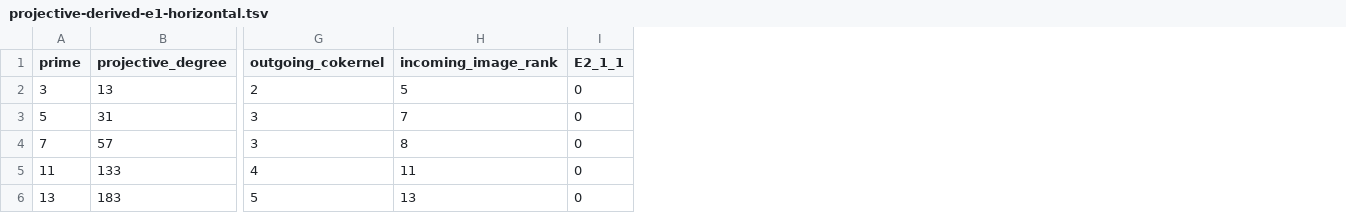
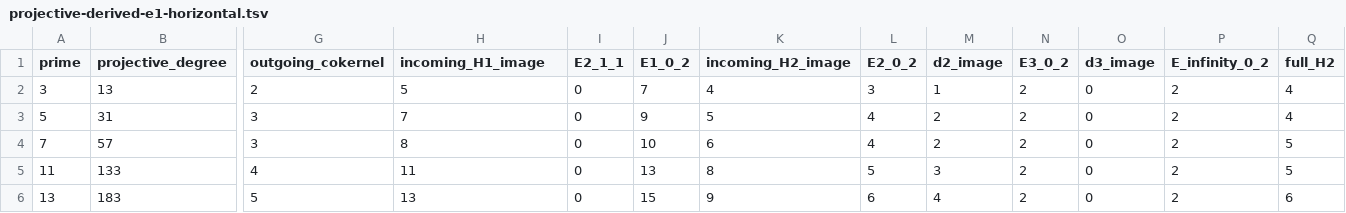
Before and after one commit to SauersML/group-approximation, a TSV file: experiments/projective-derived-e1-horizontal.tsv, drawn as a sheet; only a part is shown, gaps mark what is left out; the diff names each change by its address in the sheet, - before the commit and + after, or states it on an @@ line.

Commit message:
Collapse positive derived primary ranks

```diff
--- a/experiments/projective-derived-e1-horizontal.tsv
+++ b/experiments/projective-derived-e1-horizontal.tsv
+column J (E1_0_2), rows 2-6: 7 | 9 | 10 | 13 | 15
+column K (incoming_H2_image), rows 2-6: 4 | 5 | 6 | 8 | 9
+column L (E2_0_2), rows 2-6: 3 | 4 | 4 | 5 | 6
+column M (d2_image), rows 2-6: 1 | 2 | 2 | 3 | 4
+column N (E3_0_2), rows 2-6: all 2
+column O (d3_image), rows 2-6: all 0
+column P (E_infinity_0_2), rows 2-6: all 2
+column Q (full_H2), rows 2-6: 4 | 4 | 5 | 5 | 6
-H1: incoming_image_rank
+H1: incoming_H1_image
```
Also changed, not shown: 4 other files.
